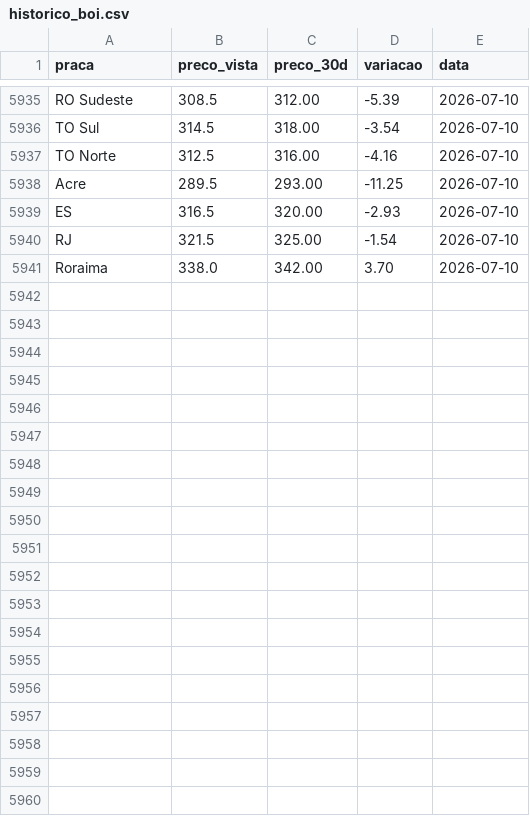
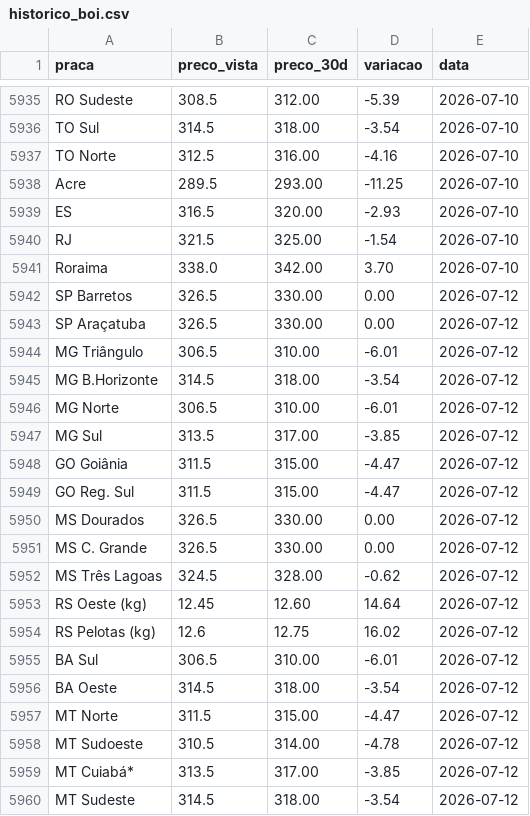
Before and after one commit to Dom1ng0s/Gado-Scraper, a CSV file: data/historico_boi.csv, drawn as a sheet; only a part is shown, gaps mark what is left out; the diff covers the shown part only.

```diff
--- a/data/historico_boi.csv
+++ b/data/historico_boi.csv
@@ -5941 +5941,20 @@ RJ,321.5,325.00,-1.54,2026-07-10
 Roraima,338.0,342.00,3.70,2026-07-10
+SP Barretos,326.5,330.00,0.00,2026-07-12
+SP Araçatuba,326.5,330.00,0.00,2026-07-12
+MG Triângulo,306.5,310.00,-6.01,2026-07-12
+MG B.Horizonte,314.5,318.00,-3.54,2026-07-12
+MG Norte,306.5,310.00,-6.01,2026-07-12
+MG Sul,313.5,317.00,-3.85,2026-07-12
+GO Goiânia,311.5,315.00,-4.47,2026-07-12
+GO Reg. Sul,311.5,315.00,-4.47,2026-07-12
+MS Dourados,326.5,330.00,0.00,2026-07-12
+MS C. Grande,326.5,330.00,0.00,2026-07-12
+MS Três Lagoas,324.5,328.00,-0.62,2026-07-12
+RS Oeste (kg),12.45,12.60,14.64,2026-07-12
+RS Pelotas (kg),12.6,12.75,16.02,2026-07-12
+BA Sul,306.5,310.00,-6.01,2026-07-12
+BA Oeste,314.5,318.00,-3.54,2026-07-12
+MT Norte,311.5,315.00,-4.47,2026-07-12
+MT Sudoeste,310.5,314.00,-4.78,2026-07-12
+MT Cuiabá*,313.5,317.00,-3.85,2026-07-12
+MT Sudeste,314.5,318.00,-3.54,2026-07-12
```
Also changed, not shown: 14 added rows elsewhere in this file, data/historico_novilha.csv, 2 other files.
